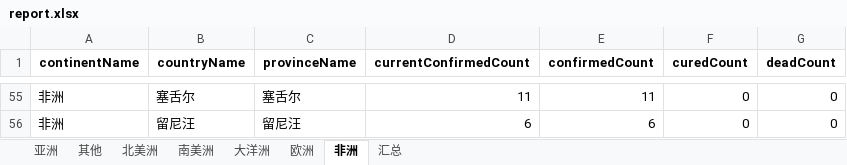
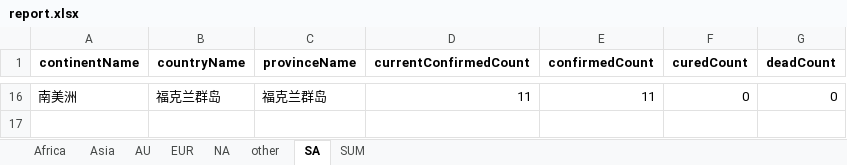
Before and after one commit to Akagilnc/python1.0, an Excel workbook: excel_files/report.xlsx, sheet SA, drawn as a sheet; only a part is shown, gaps mark what is left out; values as stored, in another font and other column widths than the file's, no borders; removed rows and columns are numbered as before the commit, all else as after; the diff covers the shown part only; the diff names each change by its address in the sheet, - before the commit and + after, or states it on an @@ line.

```diff
--- a/excel_files/report.xlsx (sheet SA)
+++ b/excel_files/report.xlsx (sheet SA)
-sheet tab: 亚洲
+sheet tab: Africa
-sheet tab: 其他
+sheet tab: Asia
-sheet tab: 北美洲
+sheet tab: AU
-sheet tab: 南美洲
+sheet tab: EUR
-sheet tab: 大洋洲
+sheet tab: NA
-sheet tab: 欧洲
+sheet tab: other
-sheet tab: 非洲
+sheet tab: SA
-sheet tab: 汇总
+sheet tab: SUM
-A16 (continentName): 非洲
+A16 (continentName): 南美洲
-B16 (countryName): 塞舌尔
+B16 (countryName): 福克兰群岛
-C16 (provinceName): 塞舌尔
+C16 (provinceName): 福克兰群岛
-row 56: 非洲 | 留尼汪 | 留尼汪 | 6 | 6 | 0 | 0
```
Also changed, not shown: 14 added rows and 53 removed rows elsewhere in this sheet, sheet Africa, sheet Asia, sheet EUR, sheet other, sheet AU, sheet NA, 1 more sheet, l4_hw.xlsx, 22 other files.
